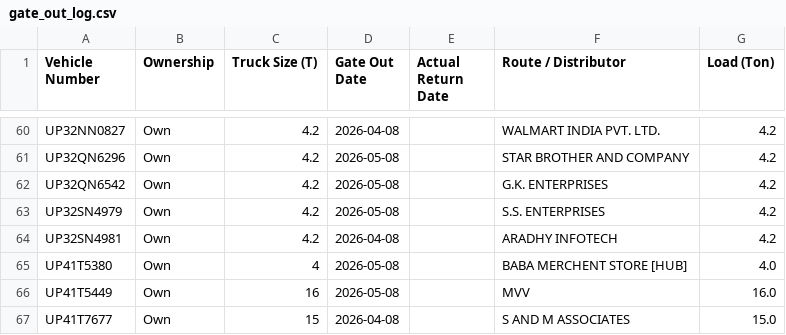
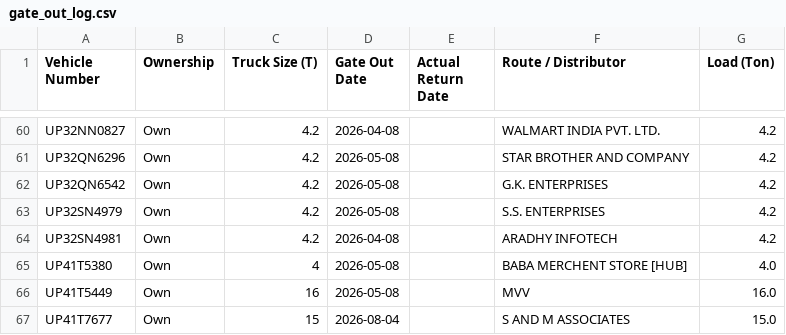
Before and after one commit to DeeAI-byte/TMS, a CSV file: local_data/gate_out_log.csv, drawn as a sheet; only a part is shown, gaps mark what is left out.

Commit message:
Update Vehicle Out log

```diff
--- a/local_data/gate_out_log.csv
+++ b/local_data/gate_out_log.csv
@@ -66,2 +66,2 @@ UP41T5380,Own,4,2026-05-08,,BABA MERCHENT STORE [HUB],4.0
 UP41T5449,Own,16,2026-05-08,,MVV,16.0
-UP41T7677,Own,15,2026-04-08,,S AND M ASSOCIATES,15.0
+UP41T7677,Own,15,2026-08-04,,S AND M ASSOCIATES,15.0
```
